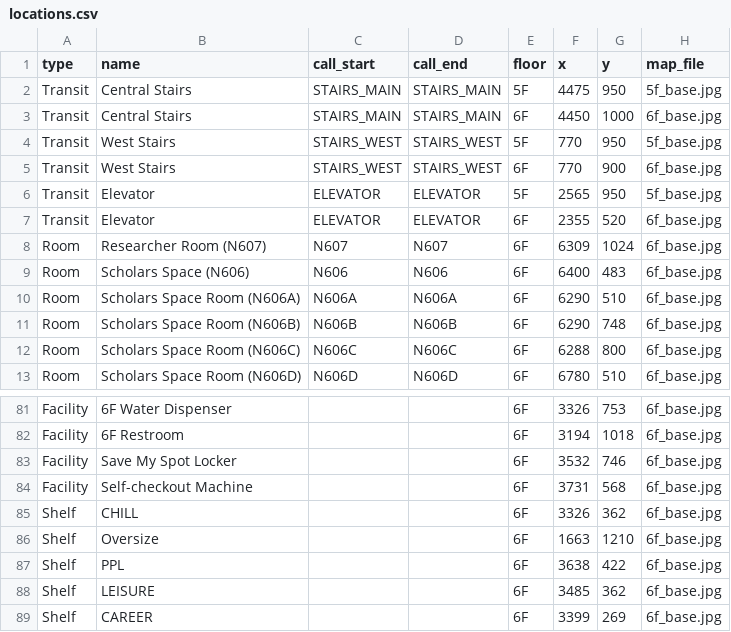
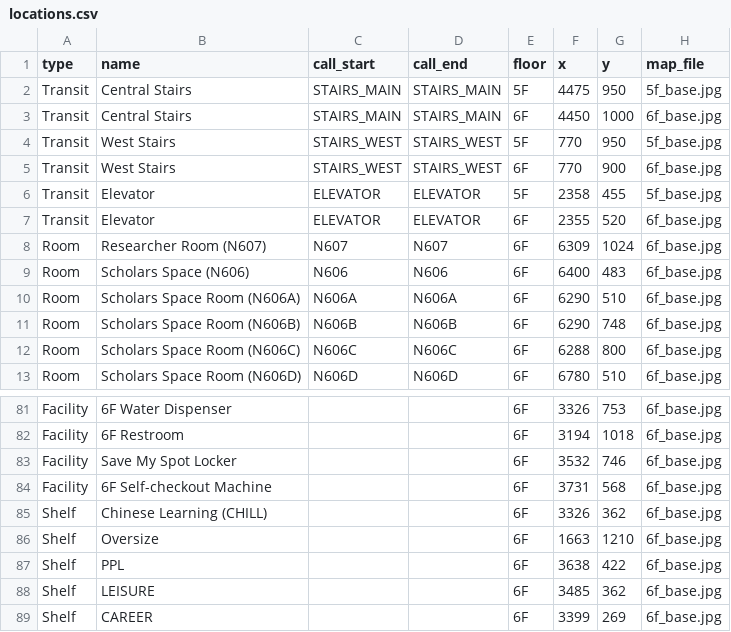
Before and after one commit to AtonT12/library-map-mcp, a CSV file: locations.csv, drawn as a sheet; only a part is shown, gaps mark what is left out; the diff covers the shown part only.

```diff
--- a/locations.csv
+++ b/locations.csv
@@ -5,3 +5,3 @@ Transit,"West Stairs",STAIRS_WEST,STAIRS_WEST,5F,770,950,5f_base.jpg
 Transit,"West Stairs",STAIRS_WEST,STAIRS_WEST,6F,770,900,6f_base.jpg
-Transit,"Elevator",ELEVATOR,ELEVATOR,5F,2565,950,5f_base.jpg
+Transit,"Elevator",ELEVATOR,ELEVATOR,5F,2358,455,5f_base.jpg
 Transit,"Elevator",ELEVATOR,ELEVATOR,6F,2355,520,6f_base.jpg
@@ -83,4 +83,4 @@ Facility,"6F Restroom",,,6F,3194,1018,6f_base.jpg
 Facility,"Save My Spot Locker",,,6F,3532,746,6f_base.jpg
-Facility,"Self-checkout Machine",,,6F,3731,568,6f_base.jpg
-Shelf,"CHILL",,,6F,3326,362,6f_base.jpg
+Facility,"6F Self-checkout Machine",,,6F,3731,568,6f_base.jpg
+Shelf,"Chinese Learning (CHILL)",,,6F,3326,362,6f_base.jpg
 Shelf,"Oversize",,,6F,1663,1210,6f_base.jpg
```
Also changed, not shown: 27 added rows elsewhere in this file, 1 other file.
